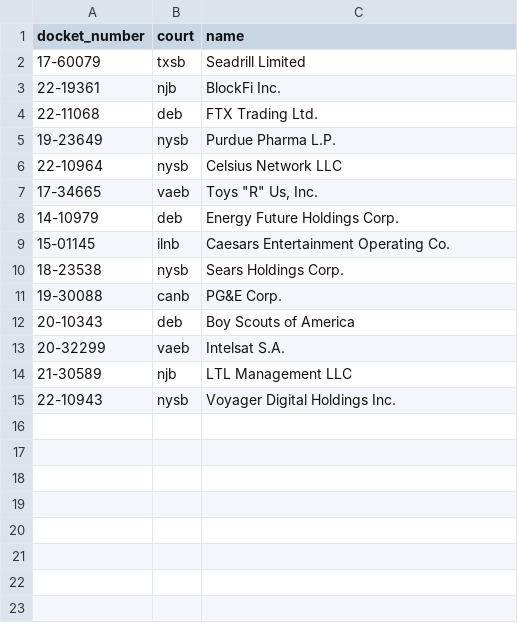
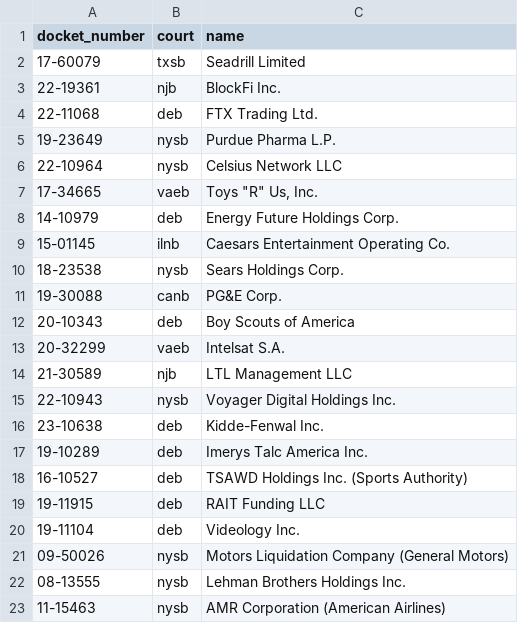
Before and after one commit to ashleyyykim/billing-entry-assistant, a CSV file: courtlistener_scrape/cases.csv, drawn as a sheet; the diff names each change by its address in the sheet, - before the commit and + after, or states it on an @@ line.

Commit message:
a few more cases

```diff
--- a/courtlistener_scrape/cases.csv
+++ b/courtlistener_scrape/cases.csv
+row 16: 23-10638 | deb | Kidde-Fenwal Inc.
+row 17: 19-10289 | deb | Imerys Talc America Inc.
+row 18: 16-10527 | deb | TSAWD Holdings Inc. (Sports Authority)
+row 19: 19-11915 | deb | RAIT Funding LLC
+row 20: 19-11104 | deb | Videology Inc.
+row 21: 09-50026 | nysb | Motors Liquidation Company (General Motors)
+row 22: 08-13555 | nysb | Lehman Brothers Holdings Inc.
+row 23: 11-15463 | nysb | AMR Corporation (American Airlines)
```
Also changed, not shown: 3 other files.
